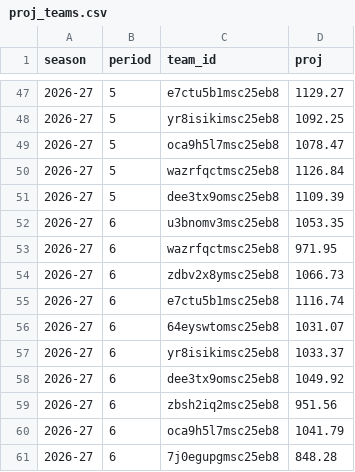
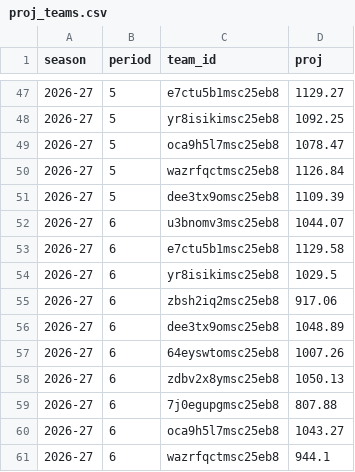
Before and after one commit to salty-api/fantrax-dashboard, a CSV file: data/proj_teams.csv, drawn as a sheet; only a part is shown, gaps mark what is left out.

```diff
--- a/data/proj_teams.csv
+++ b/data/proj_teams.csv
@@ -51,11 +51,11 @@ season,period,team_id,proj
 2026-27,5,dee3tx9omsc25eb8,1109.39
-2026-27,6,u3bnomv3msc25eb8,1053.35
-2026-27,6,wazrfqctmsc25eb8,971.95
-2026-27,6,zdbv2x8ymsc25eb8,1066.73
-2026-27,6,e7ctu5b1msc25eb8,1116.74
-2026-27,6,64eyswtomsc25eb8,1031.07
-2026-27,6,yr8isikimsc25eb8,1033.37
-2026-27,6,dee3tx9omsc25eb8,1049.92
-2026-27,6,zbsh2iq2msc25eb8,951.56
-2026-27,6,oca9h5l7msc25eb8,1041.79
-2026-27,6,7j0egupgmsc25eb8,848.28
+2026-27,6,u3bnomv3msc25eb8,1044.07
+2026-27,6,e7ctu5b1msc25eb8,1129.58
+2026-27,6,yr8isikimsc25eb8,1029.5
+2026-27,6,zbsh2iq2msc25eb8,917.06
+2026-27,6,dee3tx9omsc25eb8,1048.89
+2026-27,6,64eyswtomsc25eb8,1007.26
+2026-27,6,zdbv2x8ymsc25eb8,1050.13
+2026-27,6,7j0egupgmsc25eb8,807.88
+2026-27,6,oca9h5l7msc25eb8,1043.27
+2026-27,6,wazrfqctmsc25eb8,944.1
```
Also changed, not shown: data/proj_players.csv, 5 other files.
